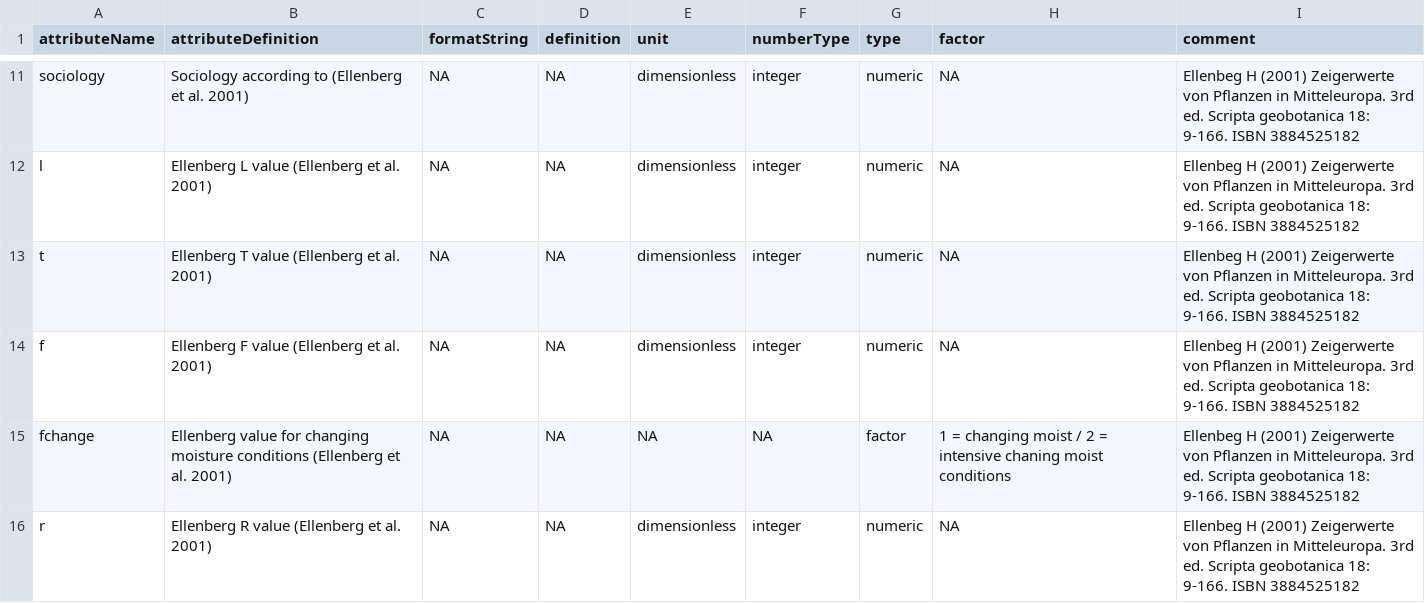
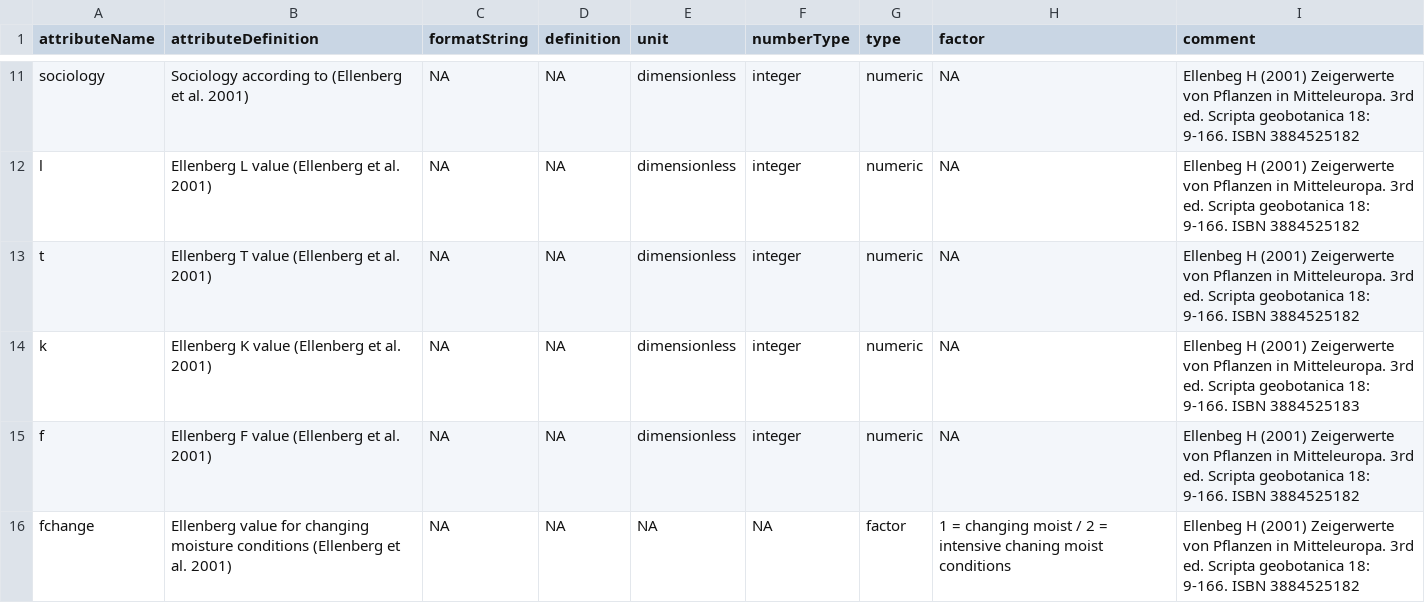
Before and after one commit to markus1bauer/2022_danube_dike_survey, a CSV file: data/raw/data_raw_traits_metadata.csv, drawn as a sheet; only a part is shown, gaps mark what is left out; the shorter side is filled out with more unchanged rows; the diff names each change by its address in the sheet, - before the commit and + after, or states it on an @@ line.

```diff
--- a/data/raw/data_raw_traits_metadata.csv
+++ b/data/raw/data_raw_traits_metadata.csv
+row 14: k | Ellenberg K value (Ellenberg et al. 2001) | NA | NA | dimensionless | integer | numeric | NA | Ellenbeg H (2001) Zeigerwerte von Pflanzen in Mitteleuropa. 3rd ed. Scripta geobotanica 18: 9-166. ISBN 3884525183
```
Also changed, not shown: data/raw/data_raw_sites_metadata.csv, 9 other files.
